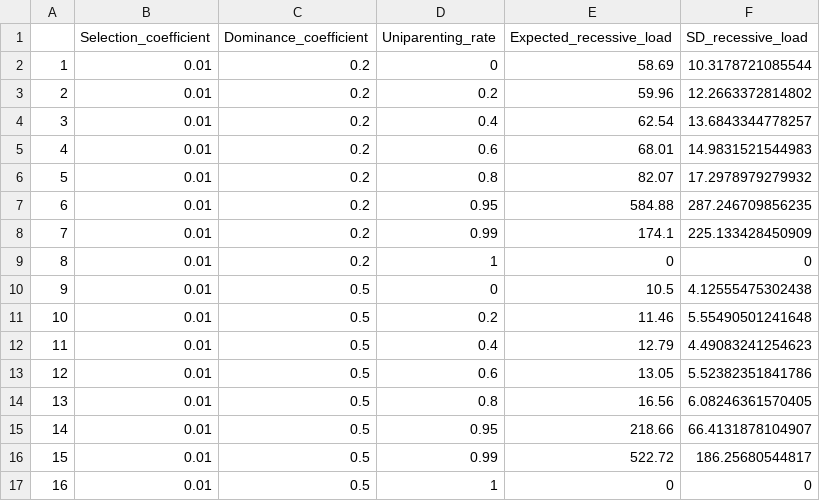
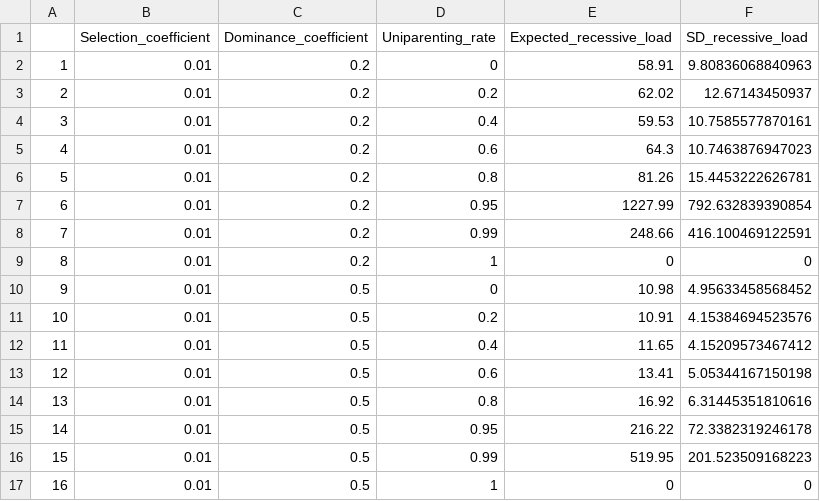
Before and after one commit to dominik-kopcak/SelfClonGC, a CSV file: 1_Selfing-cloning_comparison/1_constant_sh/Data_cloning_recessive_load.csv, drawn as a sheet.

```diff
--- a/1_Selfing-cloning_comparison/1_constant_sh/Data_cloning_recessive_load.csv
+++ b/1_Selfing-cloning_comparison/1_constant_sh/Data_cloning_recessive_load.csv
@@ -1,17 +1,17 @@
 "","Selection_coefficient","Dominance_coefficient","Uniparenting_rate","Expected_recessive_load","SD_recessive_load"
-"1",0.01,0.2,0,58.69,10.3178721085544
-"2",0.01,0.2,0.2,59.96,12.2663372814802
-"3",0.01,0.2,0.4,62.54,13.6843344778257
-"4",0.01,0.2,0.6,68.01,14.9831521544983
-"5",0.01,0.2,0.8,82.07,17.2978979279932
-"6",0.01,0.2,0.95,584.88,287.246709856235
-"7",0.01,0.2,0.99,174.1,225.133428450909
+"1",0.01,0.2,0,58.91,9.80836068840963
+"2",0.01,0.2,0.2,62.02,12.67143450937
+"3",0.01,0.2,0.4,59.53,10.7585577870161
+"4",0.01,0.2,0.6,64.3,10.7463876947023
+"5",0.01,0.2,0.8,81.26,15.4453222626781
+"6",0.01,0.2,0.95,1227.99,792.632839390854
+"7",0.01,0.2,0.99,248.66,416.100469122591
 "8",0.01,0.2,1,0,0
-"9",0.01,0.5,0,10.5,4.12555475302438
-"10",0.01,0.5,0.2,11.46,5.55490501241648
-"11",0.01,0.5,0.4,12.79,4.49083241254623
-"12",0.01,0.5,0.6,13.05,5.52382351841786
-"13",0.01,0.5,0.8,16.56,6.08246361570405
-"14",0.01,0.5,0.95,218.66,66.4131878104907
-"15",0.01,0.5,0.99,522.72,186.25680544817
+"9",0.01,0.5,0,10.98,4.95633458568452
+"10",0.01,0.5,0.2,10.91,4.15384694523576
+"11",0.01,0.5,0.4,11.65,4.15209573467412
+"12",0.01,0.5,0.6,13.41,5.05344167150198
+"13",0.01,0.5,0.8,16.92,6.31445351810616
+"14",0.01,0.5,0.95,216.22,72.3382319246178
+"15",0.01,0.5,0.99,519.95,201.523509168223
 "16",0.01,0.5,1,0,0
```
Also changed, not shown: 1_Selfing-cloning_comparison/1_constant_sh/Data_cloning_additive_load.csv, 1_Selfing-cloning_comparison/1_constant_sh/Data_cloning_fixed_mutations.csv, 16 other files.
